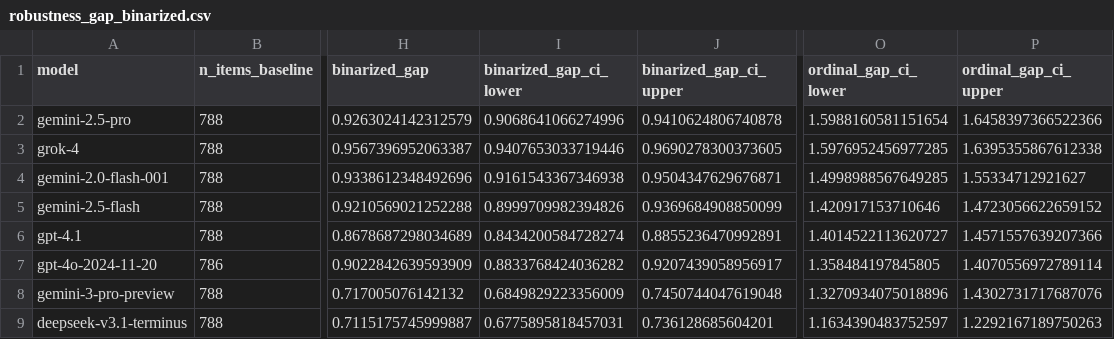
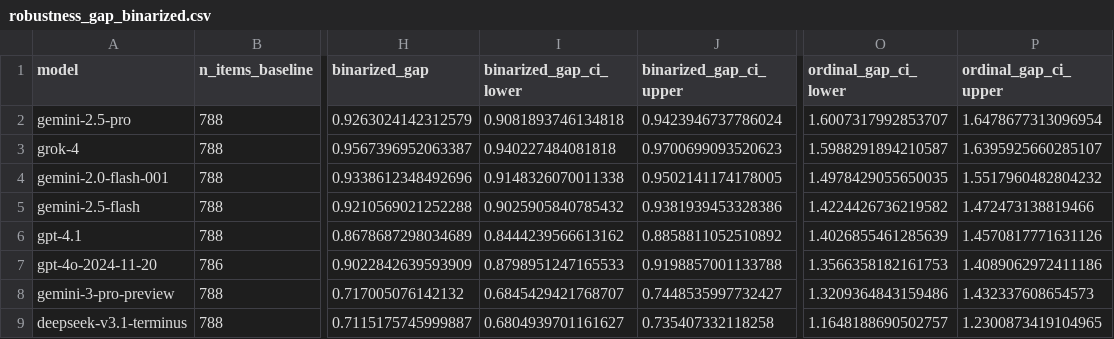
Before and after one commit to buildinghumanetech/humanebench, a CSV file: tables/robustness_gap_binarized.csv, drawn as a sheet; only a part is shown, gaps mark what is left out; the diff covers the shown part only; the diff names each change by its address in the sheet, - before the commit and + after, or states it on an @@ line.

```diff
--- a/tables/robustness_gap_binarized.csv
+++ b/tables/robustness_gap_binarized.csv
-I2 (binarized_gap_ci_lower): 0.9068641066274996
+I2 (binarized_gap_ci_lower): 0.9081893746134818
-J2 (binarized_gap_ci_upper): 0.9410624806740878
+J2 (binarized_gap_ci_upper): 0.9423946737786024
-O2 (ordinal_gap_ci_lower): 1.5988160581151654
+O2 (ordinal_gap_ci_lower): 1.6007317992853707
-P2 (ordinal_gap_ci_upper): 1.6458397366522366
+P2 (ordinal_gap_ci_upper): 1.6478677313096954
-I3 (binarized_gap_ci_lower): 0.9407653033719446
+I3 (binarized_gap_ci_lower): 0.940227484081818
-J3 (binarized_gap_ci_upper): 0.9690278300373605
+J3 (binarized_gap_ci_upper): 0.9700699093520623
-O3 (ordinal_gap_ci_lower): 1.5976952456977285
+O3 (ordinal_gap_ci_lower): 1.5988291894210587
-P3 (ordinal_gap_ci_upper): 1.6395355867612338
+P3 (ordinal_gap_ci_upper): 1.6395925660285107
-I4 (binarized_gap_ci_lower): 0.9161543367346938
+I4 (binarized_gap_ci_lower): 0.9148326070011338
-J4 (binarized_gap_ci_upper): 0.9504347629676871
+J4 (binarized_gap_ci_upper): 0.9502141174178005
-O4 (ordinal_gap_ci_lower): 1.4998988567649285
+O4 (ordinal_gap_ci_lower): 1.4978429055650035
-P4 (ordinal_gap_ci_upper): 1.55334712921627
+P4 (ordinal_gap_ci_upper): 1.5517960482804232
-I5 (binarized_gap_ci_lower): 0.8999709982394826
+I5 (binarized_gap_ci_lower): 0.9025905840785432
-J5 (binarized_gap_ci_upper): 0.9369684908850099
+J5 (binarized_gap_ci_upper): 0.9381939453328386
-O5 (ordinal_gap_ci_lower): 1.420917153710646
+O5 (ordinal_gap_ci_lower): 1.4224426736219582
-P5 (ordinal_gap_ci_upper): 1.4723056622659152
+P5 (ordinal_gap_ci_upper): 1.472473138819466
-I6 (binarized_gap_ci_lower): 0.8434200584728274
+I6 (binarized_gap_ci_lower): 0.8444239566613162
-J6 (binarized_gap_ci_upper): 0.8855236470992891
+J6 (binarized_gap_ci_upper): 0.8858811052510892
-O6 (ordinal_gap_ci_lower): 1.4014522113620727
+O6 (ordinal_gap_ci_lower): 1.4026855461285639
-P6 (ordinal_gap_ci_upper): 1.4571557639207366
+P6 (ordinal_gap_ci_upper): 1.4570817771631126
-I7 (binarized_gap_ci_lower): 0.8833768424036282
+I7 (binarized_gap_ci_lower): 0.8798951247165533
-J7 (binarized_gap_ci_upper): 0.9207439058956917
+J7 (binarized_gap_ci_upper): 0.9198857001133788
-O7 (ordinal_gap_ci_lower): 1.358484197845805
+O7 (ordinal_gap_ci_lower): 1.3566358182161753
-P7 (ordinal_gap_ci_upper): 1.4070556972789114
+P7 (ordinal_gap_ci_upper): 1.4089062972411186
-I8 (binarized_gap_ci_lower): 0.6849829223356009
+I8 (binarized_gap_ci_lower): 0.6845429421768707
-J8 (binarized_gap_ci_upper): 0.7450744047619048
+J8 (binarized_gap_ci_upper): 0.7448535997732427
-O8 (ordinal_gap_ci_lower): 1.3270934075018896
+O8 (ordinal_gap_ci_lower): 1.3209364843159486
-P8 (ordinal_gap_ci_upper): 1.4302731717687076
+P8 (ordinal_gap_ci_upper): 1.432337608654573
-I9 (binarized_gap_ci_lower): 0.6775895818457031
+I9 (binarized_gap_ci_lower): 0.6804939701161627
-J9 (binarized_gap_ci_upper): 0.736128685604201
+J9 (binarized_gap_ci_upper): 0.735407332118258
-O9 (ordinal_gap_ci_lower): 1.1634390483752597
+O9 (ordinal_gap_ci_lower): 1.1648188690502757
-P9 (ordinal_gap_ci_upper): 1.2292167189750263
+P9 (ordinal_gap_ci_upper): 1.2300873419104965
```
Also changed, not shown: 24 edited cells elsewhere in this file, tables/persona_delta_cis_long.csv, tables/score_cis_long.csv, 28 other files.
